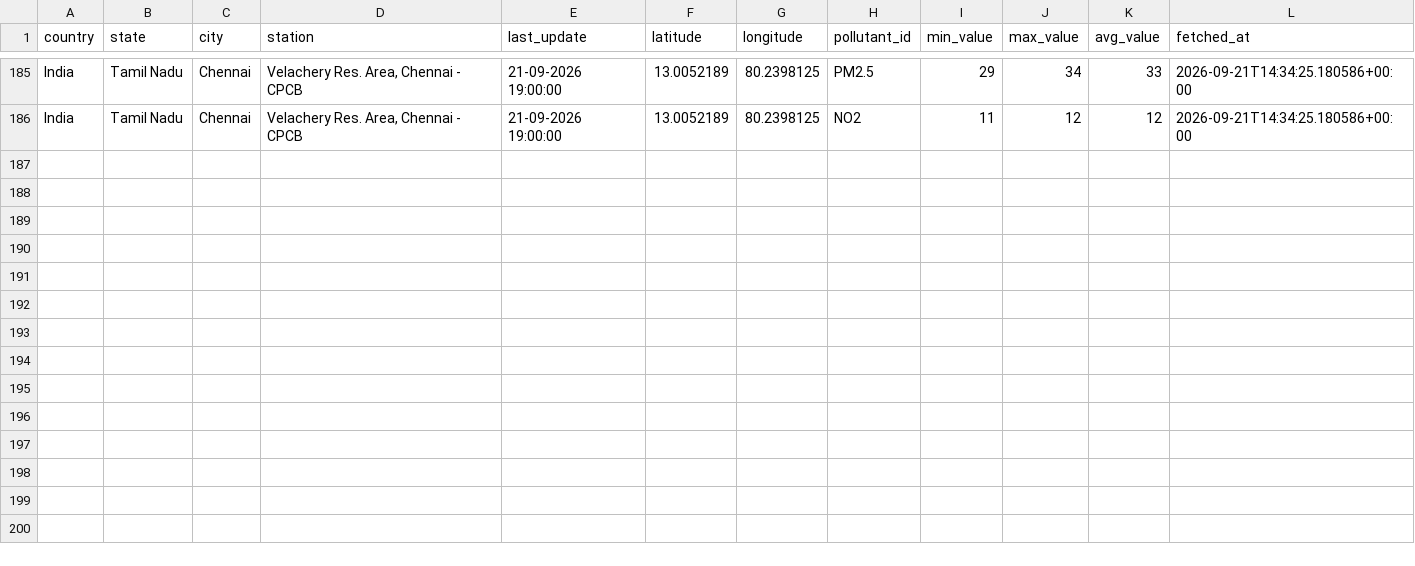
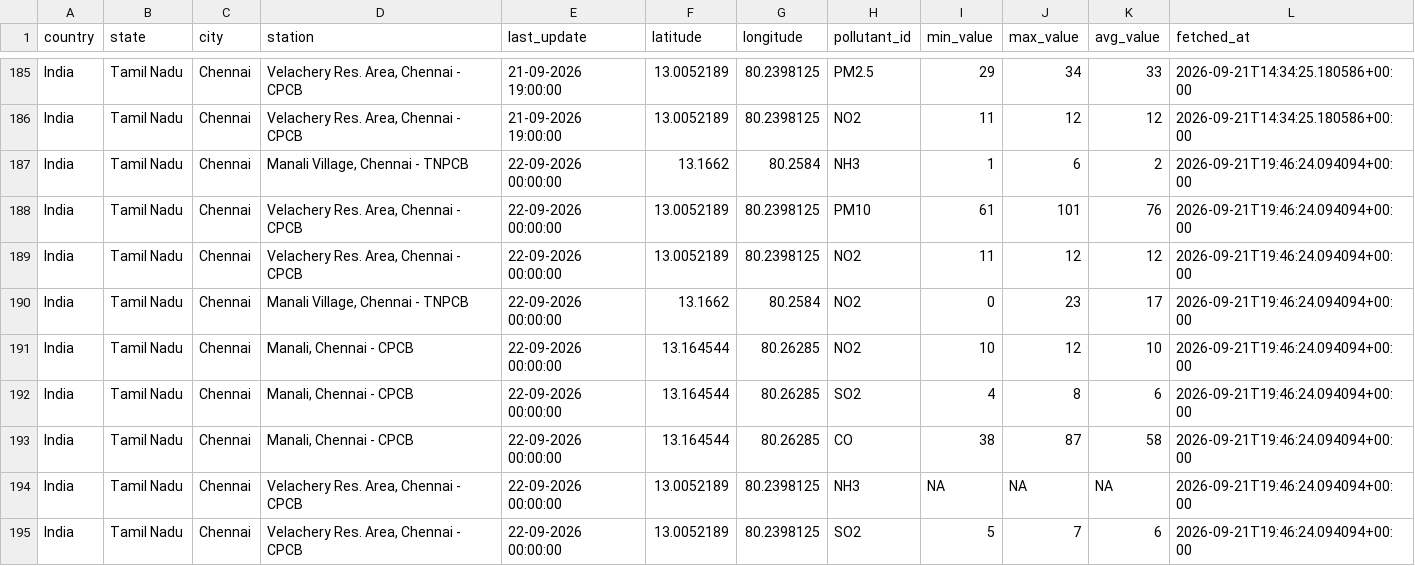
Before and after one commit to Dhruuv26/air-quality-forecast, a CSV file: data/raw/cpcb_history.csv, drawn as a sheet; only a part is shown, gaps mark what is left out; the diff names each change by its address in the sheet, - before the commit and + after, or states it on an @@ line.

```diff
--- a/data/raw/cpcb_history.csv
+++ b/data/raw/cpcb_history.csv
+row 187: India | Tamil Nadu | Chennai | Manali Village, Chennai - TNPCB | 22-09-2026 00:00:00 | 13.1662 | 80.2584 | NH3 | 1 | 6 | 2 | 2026-09-21T19:46:24.094094+00:00
+row 188: India | Tamil Nadu | Chennai | Velachery Res. Area, Chennai - CPCB | 22-09-2026 00:00:00 | 13.0052189 | 80.2398125 | PM10 | 61 | 101 | 76 | 2026-09-21T19:46:24.094094+00:00
+row 189: India | Tamil Nadu | Chennai | Velachery Res. Area, Chennai - CPCB | 22-09-2026 00:00:00 | 13.0052189 | 80.2398125 | NO2 | 11 | 12 | 12 | 2026-09-21T19:46:24.094094+00:00
+row 190: India | Tamil Nadu | Chennai | Manali Village, Chennai - TNPCB | 22-09-2026 00:00:00 | 13.1662 | 80.2584 | NO2 | 0 | 23 | 17 | 2026-09-21T19:46:24.094094+00:00
+row 191: India | Tamil Nadu | Chennai | Manali, Chennai - CPCB | 22-09-2026 00:00:00 | 13.164544 | 80.26285 | NO2 | 10 | 12 | 10 | 2026-09-21T19:46:24.094094+00:00
+row 192: India | Tamil Nadu | Chennai | Manali, Chennai - CPCB | 22-09-2026 00:00:00 | 13.164544 | 80.26285 | SO2 | 4 | 8 | 6 | 2026-09-21T19:46:24.094094+00:00
+row 193: India | Tamil Nadu | Chennai | Manali, Chennai - CPCB | 22-09-2026 00:00:00 | 13.164544 | 80.26285 | CO | 38 | 87 | 58 | 2026-09-21T19:46:24.094094+00:00
+row 194: India | Tamil Nadu | Chennai | Velachery Res. Area, Chennai - CPCB | 22-09-2026 00:00:00 | 13.0052189 | 80.2398125 | NH3 | NA | NA | NA | 2026-09-21T19:46:24.094094+00:00
+row 195: India | Tamil Nadu | Chennai | Velachery Res. Area, Chennai - CPCB | 22-09-2026 00:00:00 | 13.0052189 | 80.2398125 | SO2 | 5 | 7 | 6 | 2026-09-21T19:46:24.094094+00:00
```
Also changed, not shown: data/raw/firms_history.csv, data/raw/weather_history.csv.
